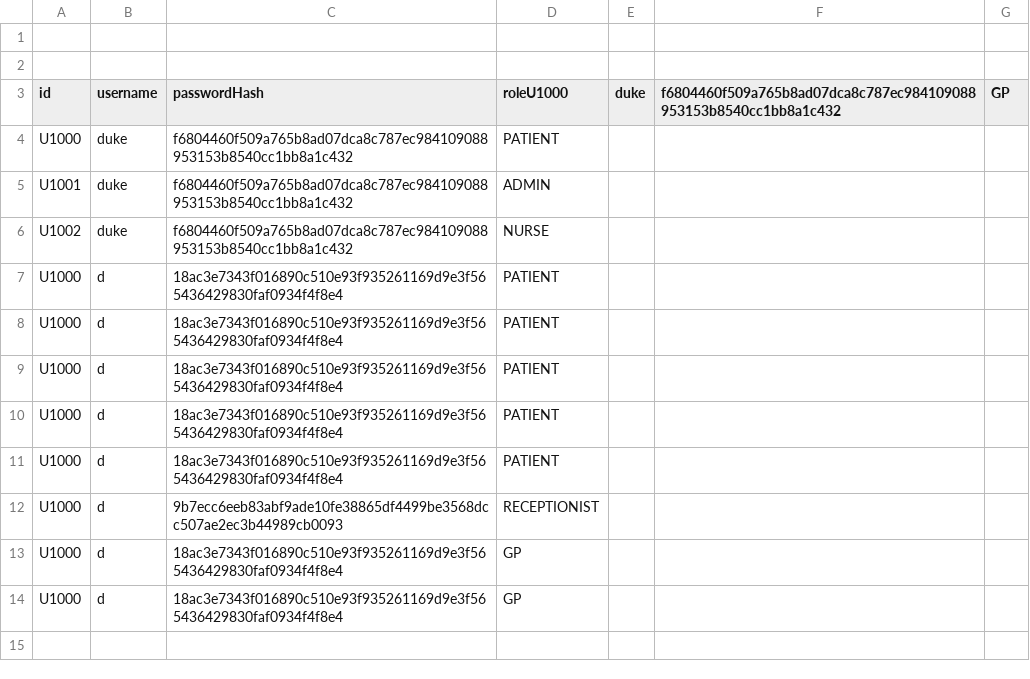
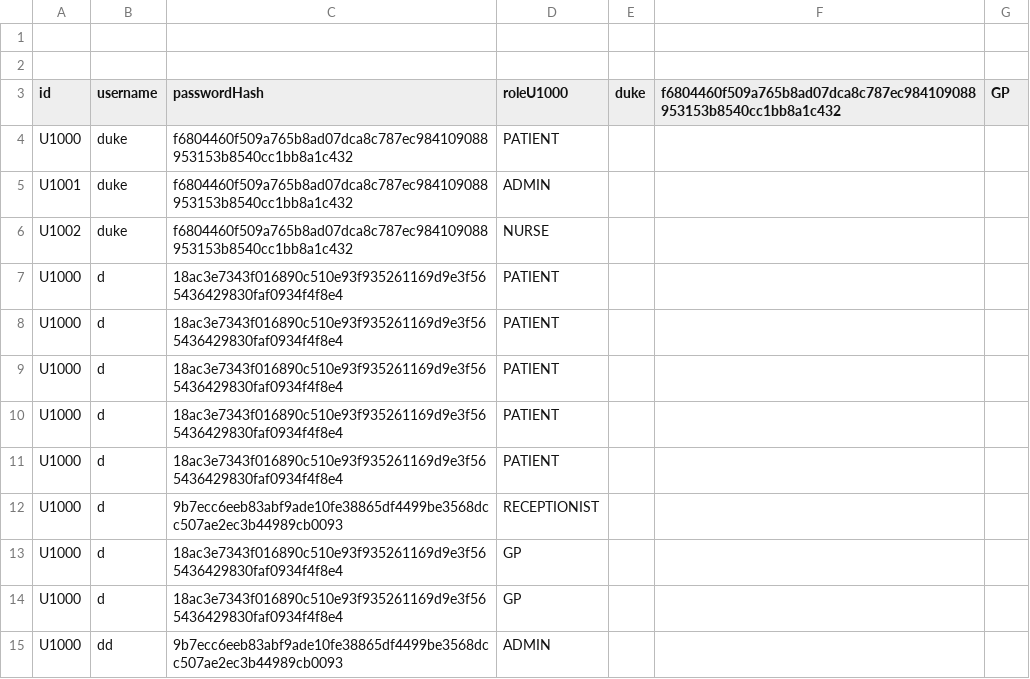
Before and after one commit to Donjoy34/Project_22104894, a CSV file: database/users.csv, drawn as a sheet.

```diff
--- a/database/users.csv
+++ b/database/users.csv
@@ -14 +14,2 @@ U1000,d,18ac3e7343f016890c510e93f935261169d9e3f565436429830faf0934f4f8e4,GP
 U1000,d,18ac3e7343f016890c510e93f935261169d9e3f565436429830faf0934f4f8e4,GP
+U1000,dd,9b7ecc6eeb83abf9ade10fe38865df4499be3568dcc507ae2ec3b44989cb0093,ADMIN
```
Also changed, not shown: database/audit_logs.csv, 2 other files.
